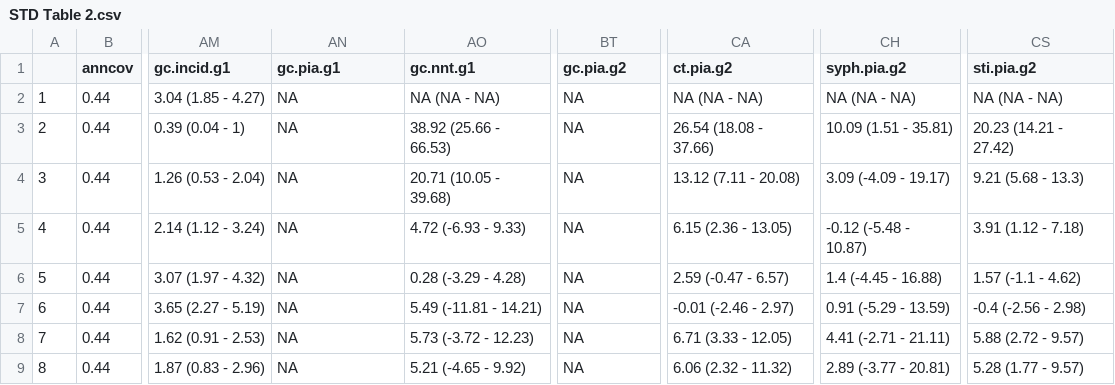
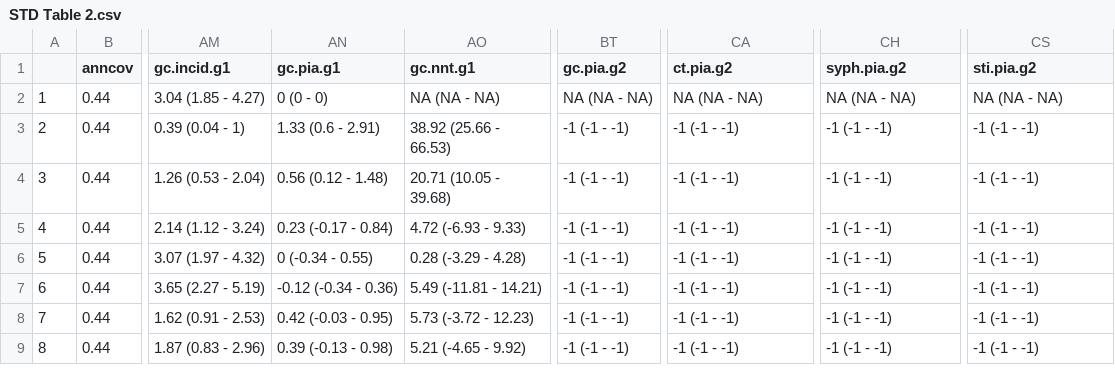
Before and after one commit to EpiModel/stitestguidelines, a CSV file: analysis/STD Table 2.csv, drawn as a sheet; only a part is shown, gaps mark what is left out; the diff covers the shown part only; the diff names each change by its address in the sheet, - before the commit and + after, or states it on an @@ line.

```diff
--- a/analysis/STD Table 2.csv
+++ b/analysis/STD Table 2.csv
-AN2 (gc.pia.g1): NA
+AN2 (gc.pia.g1): 0 (0 - 0)
-BT2 (gc.pia.g2): NA
+BT2 (gc.pia.g2): NA (NA - NA)
-AN3 (gc.pia.g1): NA
+AN3 (gc.pia.g1): 1.33 (0.6 - 2.91)
-BT3:BT9 (gc.pia.g2): NA
+BT3:BT9 (gc.pia.g2): -1 (-1 - -1)
-CA3 (ct.pia.g2): 26.54 (18.08 - 37.66)
+CA3 (ct.pia.g2): -1 (-1 - -1)
-CH3 (syph.pia.g2): 10.09 (1.51 - 35.81)
+CH3 (syph.pia.g2): -1 (-1 - -1)
-CS3 (sti.pia.g2): 20.23 (14.21 - 27.42)
+CS3 (sti.pia.g2): -1 (-1 - -1)
-AN4 (gc.pia.g1): NA
+AN4 (gc.pia.g1): 0.56 (0.12 - 1.48)
-CA4 (ct.pia.g2): 13.12 (7.11 - 20.08)
+CA4 (ct.pia.g2): -1 (-1 - -1)
-CH4 (syph.pia.g2): 3.09 (-4.09 - 19.17)
+CH4 (syph.pia.g2): -1 (-1 - -1)
-CS4 (sti.pia.g2): 9.21 (5.68 - 13.3)
+CS4 (sti.pia.g2): -1 (-1 - -1)
-AN5 (gc.pia.g1): NA
+AN5 (gc.pia.g1): 0.23 (-0.17 - 0.84)
-CA5 (ct.pia.g2): 6.15 (2.36 - 13.05)
+CA5 (ct.pia.g2): -1 (-1 - -1)
-CH5 (syph.pia.g2): -0.12 (-5.48 - 10.87)
+CH5 (syph.pia.g2): -1 (-1 - -1)
-CS5 (sti.pia.g2): 3.91 (1.12 - 7.18)
+CS5 (sti.pia.g2): -1 (-1 - -1)
-AN6 (gc.pia.g1): NA
+AN6 (gc.pia.g1): 0 (-0.34 - 0.55)
-CA6 (ct.pia.g2): 2.59 (-0.47 - 6.57)
+CA6 (ct.pia.g2): -1 (-1 - -1)
-CH6 (syph.pia.g2): 1.4 (-4.45 - 16.88)
+CH6 (syph.pia.g2): -1 (-1 - -1)
-CS6 (sti.pia.g2): 1.57 (-1.1 - 4.62)
+CS6 (sti.pia.g2): -1 (-1 - -1)
-AN7 (gc.pia.g1): NA
+AN7 (gc.pia.g1): -0.12 (-0.34 - 0.36)
-CA7 (ct.pia.g2): -0.01 (-2.46 - 2.97)
+CA7 (ct.pia.g2): -1 (-1 - -1)
-CH7 (syph.pia.g2): 0.91 (-5.29 - 13.59)
+CH7 (syph.pia.g2): -1 (-1 - -1)
-CS7 (sti.pia.g2): -0.4 (-2.56 - 2.98)
+CS7 (sti.pia.g2): -1 (-1 - -1)
-AN8 (gc.pia.g1): NA
+AN8 (gc.pia.g1): 0.42 (-0.03 - 0.95)
-CA8 (ct.pia.g2): 6.71 (3.33 - 12.05)
+CA8 (ct.pia.g2): -1 (-1 - -1)
-CH8 (syph.pia.g2): 4.41 (-2.71 - 21.11)
+CH8 (syph.pia.g2): -1 (-1 - -1)
-CS8 (sti.pia.g2): 5.88 (2.72 - 9.57)
+CS8 (sti.pia.g2): -1 (-1 - -1)
-AN9 (gc.pia.g1): NA
+AN9 (gc.pia.g1): 0.39 (-0.13 - 0.98)
-CA9 (ct.pia.g2): 6.06 (2.32 - 11.32)
+CA9 (ct.pia.g2): -1 (-1 - -1)
-CH9 (syph.pia.g2): 2.89 (-3.77 - 20.81)
+CH9 (syph.pia.g2): -1 (-1 - -1)
-CS9 (sti.pia.g2): 5.28 (1.77 - 9.57)
+CS9 (sti.pia.g2): -1 (-1 - -1)
```
Also changed, not shown: 65 edited cells elsewhere in this file, analysis/STD Table 1.csv, 8 other files.
